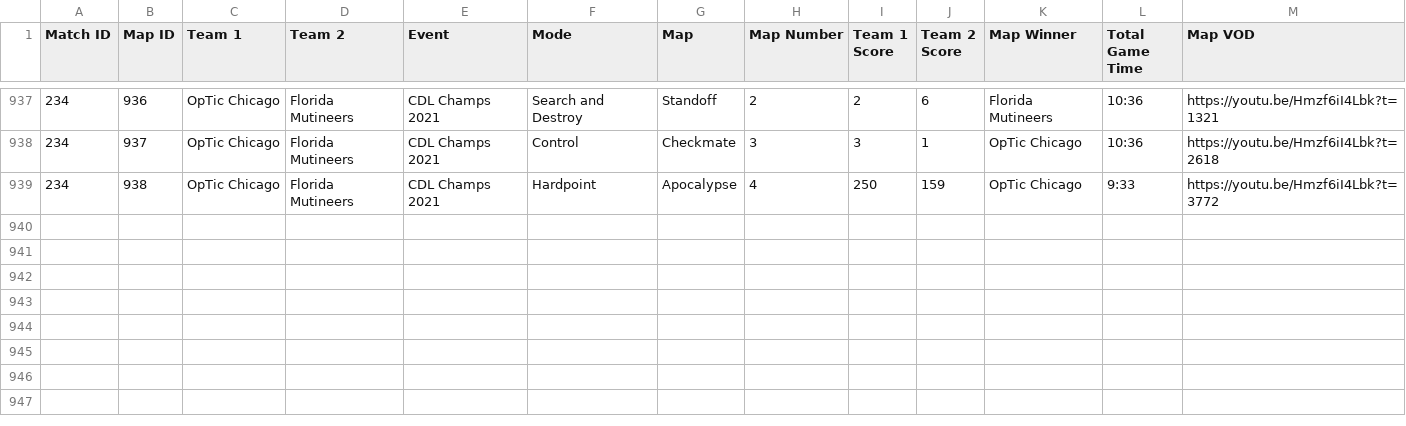
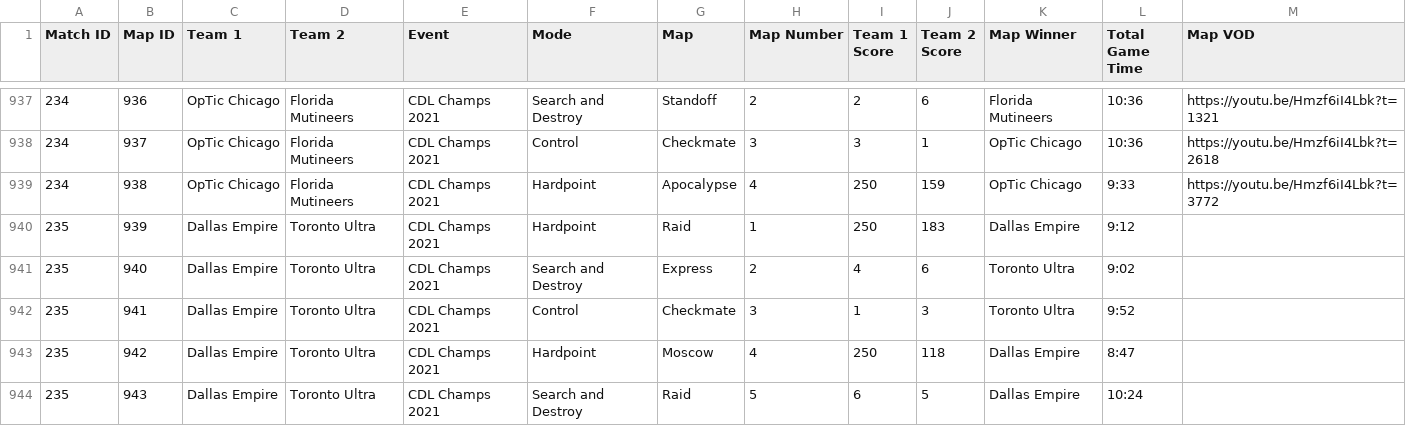
Before and after one commit to cford23/cod-stats-tool, a CSV file: data/maps.csv, drawn as a sheet; only a part is shown, gaps mark what is left out.

Commit message:
CDL Champs 2021 - Dallas vs Toronto

```diff
--- a/data/maps.csv
+++ b/data/maps.csv
@@ -939 +939,6 @@ Match ID,Map ID,Team 1,Team 2,Event,Mode,Map,Map Number,Team 1 Score,Team 2 Scor
 234,938,OpTic Chicago,Florida Mutineers,CDL Champs 2021,Hardpoint,Apocalypse,4,250,159,OpTic Chicago,9:33,https://youtu.be/Hmzf6iI4Lbk?t=3772
+235,939,Dallas Empire,Toronto Ultra,CDL Champs 2021,Hardpoint,Raid,1,250,183,Dallas Empire,9:12
+235,940,Dallas Empire,Toronto Ultra,CDL Champs 2021,Search and Destroy,Express,2,4,6,Toronto Ultra,9:02
+235,941,Dallas Empire,Toronto Ultra,CDL Champs 2021,Control,Checkmate,3,1,3,Toronto Ultra,9:52
+235,942,Dallas Empire,Toronto Ultra,CDL Champs 2021,Hardpoint,Moscow,4,250,118,Dallas Empire,8:47
+235,943,Dallas Empire,Toronto Ultra,CDL Champs 2021,Search and Destroy,Raid,5,6,5,Dallas Empire,10:24
```
Also changed, not shown: data/matches.csv, 1 other file.
